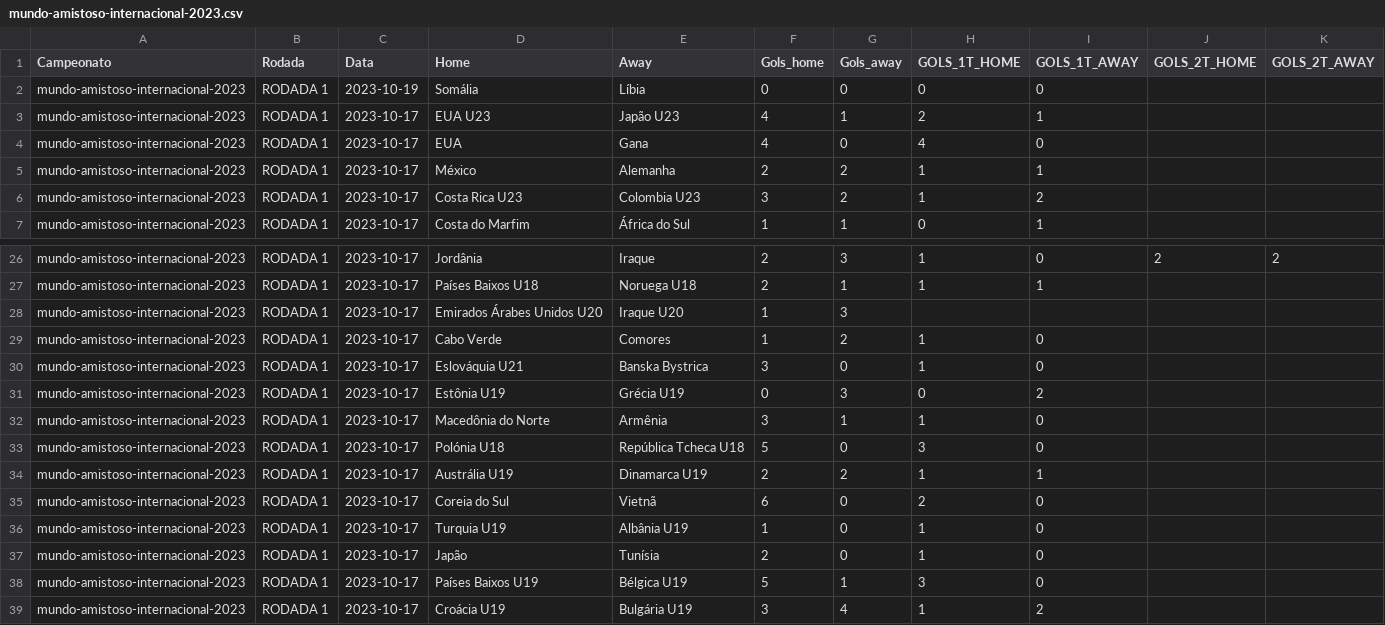
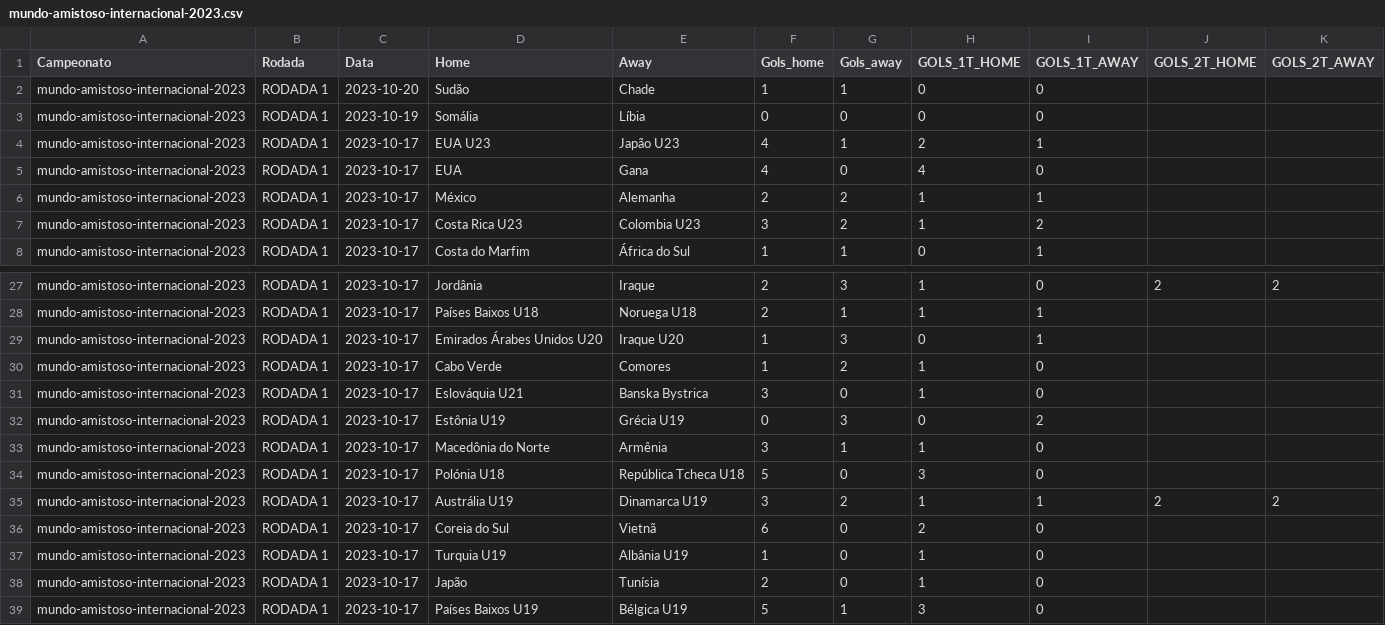
Before and after one commit to FerrerasRP/FootballData, a CSV file: data/raw/mundo-amistoso-internacional/em andamento/mundo-amistoso-internacional-2023.csv, drawn as a sheet; only a part is shown, gaps mark what is left out; the shorter side is filled out with more unchanged rows.

```diff
--- a/data/raw/mundo-amistoso-internacional/em andamento/mundo-amistoso-internacional-2023.csv
+++ b/data/raw/mundo-amistoso-internacional/em andamento/mundo-amistoso-internacional-2023.csv
@@ -1,2 +1,3 @@
 Campeonato,Rodada,Data,Home,Away,Gols_home,Gols_away,GOLS_1T_HOME,GOLS_1T_AWAY,GOLS_2T_HOME,GOLS_2T_AWAY
+mundo-amistoso-internacional-2023,RODADA 1,2023-10-20,Sudão,Chade,1,1,0,0,,
 mundo-amistoso-internacional-2023,RODADA 1,2023-10-19,Somália,Líbia,0,0,0,0,,
@@ -27,3 +28,3 @@ mundo-amistoso-internacional-2023,RODADA 1,2023-10-17,Jordânia,Iraque,2,3,1,0,2
 mundo-amistoso-internacional-2023,RODADA 1,2023-10-17,Países Baixos U18,Noruega U18,2,1,1,1,,
-mundo-amistoso-internacional-2023,RODADA 1,2023-10-17,Emirados Árabes Unidos U20,Iraque U20,1,3,,,,
+mundo-amistoso-internacional-2023,RODADA 1,2023-10-17,Emirados Árabes Unidos U20,Iraque U20,1,3,0,1,,
 mundo-amistoso-internacional-2023,RODADA 1,2023-10-17,Cabo Verde,Comores,1,2,1,0,,
@@ -33,3 +34,3 @@ mundo-amistoso-internacional-2023,RODADA 1,2023-10-17,Macedônia do Norte,Armên
 mundo-amistoso-internacional-2023,RODADA 1,2023-10-17,Polónia U18,República Tcheca U18,5,0,3,0,,
-mundo-amistoso-internacional-2023,RODADA 1,2023-10-17,Austrália U19,Dinamarca U19,2,2,1,1,,
+mundo-amistoso-internacional-2023,RODADA 1,2023-10-17,Austrália U19,Dinamarca U19,3,2,1,1,2,2
 mundo-amistoso-internacional-2023,RODADA 1,2023-10-17,Coreia do Sul,Vietnã,6,0,2,0,,
```
Also changed, not shown: data/raw/alemanha-bundesliga/em andamento/alemanha-bundesliga-2023-2024.csv, data/raw/brasil-serie-a/em andamento/brasil-serie-a-2023.csv, 3 other files.
